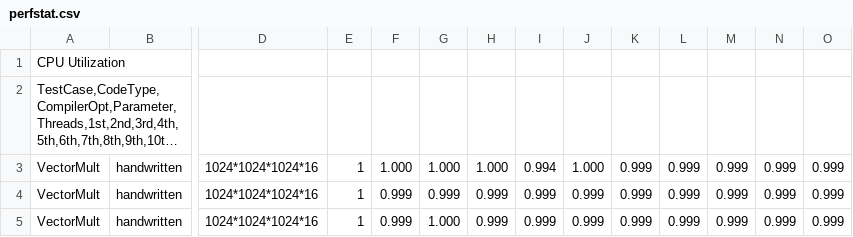
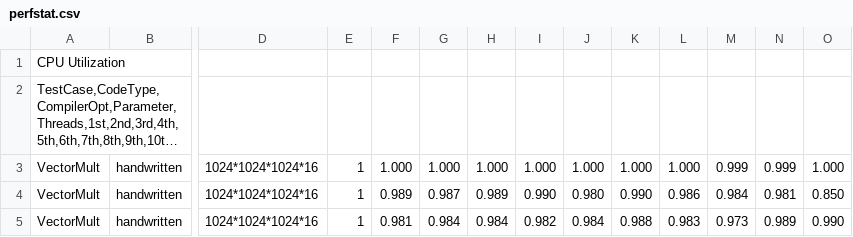
Before and after one commit to samminweng/WhileyOpenCL, a CSV file: polly/perfstat.csv, drawn as a sheet; only a part is shown, gaps mark what is left out; long unchanged cells end in …; the diff covers the shown part only; the diff names each change by its address in the sheet, - before the commit and + after, or states it on an @@ line.

```diff
--- a/polly/perfstat.csv
+++ b/polly/perfstat.csv
-I3: 0.994
+I3: 1.000
-K3: 0.999
+K3: 1.000
-L3: 0.999
+L3: 1.000
-O3: 0.999
+O3: 1.000
-F4: 0.999
+F4: 0.989
-G4: 0.999
+G4: 0.987
-H4: 0.999
+H4: 0.989
-I4: 0.999
+I4: 0.990
-J4: 0.999
+J4: 0.980
-K4: 0.999
+K4: 0.990
-L4: 0.999
+L4: 0.986
-M4: 0.999
+M4: 0.984
-N4: 0.999
+N4: 0.981
-O4: 0.999
+O4: 0.850
-F5: 0.999
+F5: 0.981
-G5: 1.000
+G5: 0.984
-H5: 0.999
+H5: 0.984
-I5: 0.999
+I5: 0.982
-J5: 0.999
+J5: 0.984
-K5: 0.999
+K5: 0.988
-L5: 0.999
+L5: 0.983
-M5: 0.999
+M5: 0.973
-N5: 0.999
+N5: 0.989
-O5: 0.999
+O5: 0.990
```
Also changed, not shown: 110 edited cells elsewhere in this file, 1 other file.
